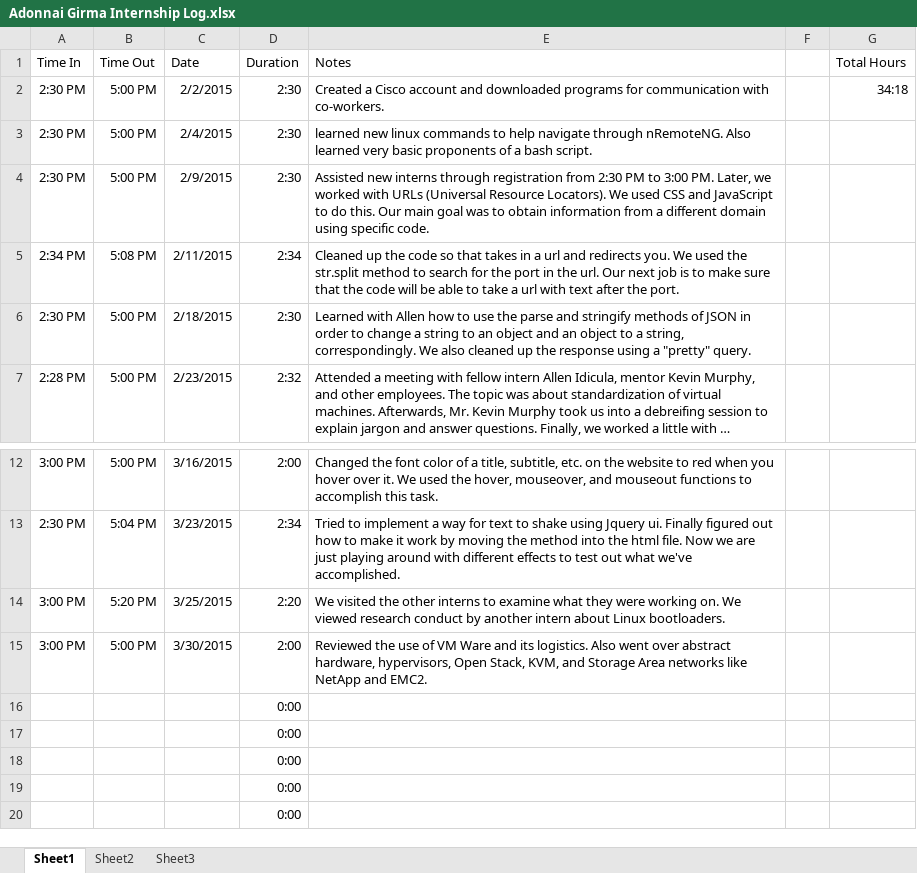
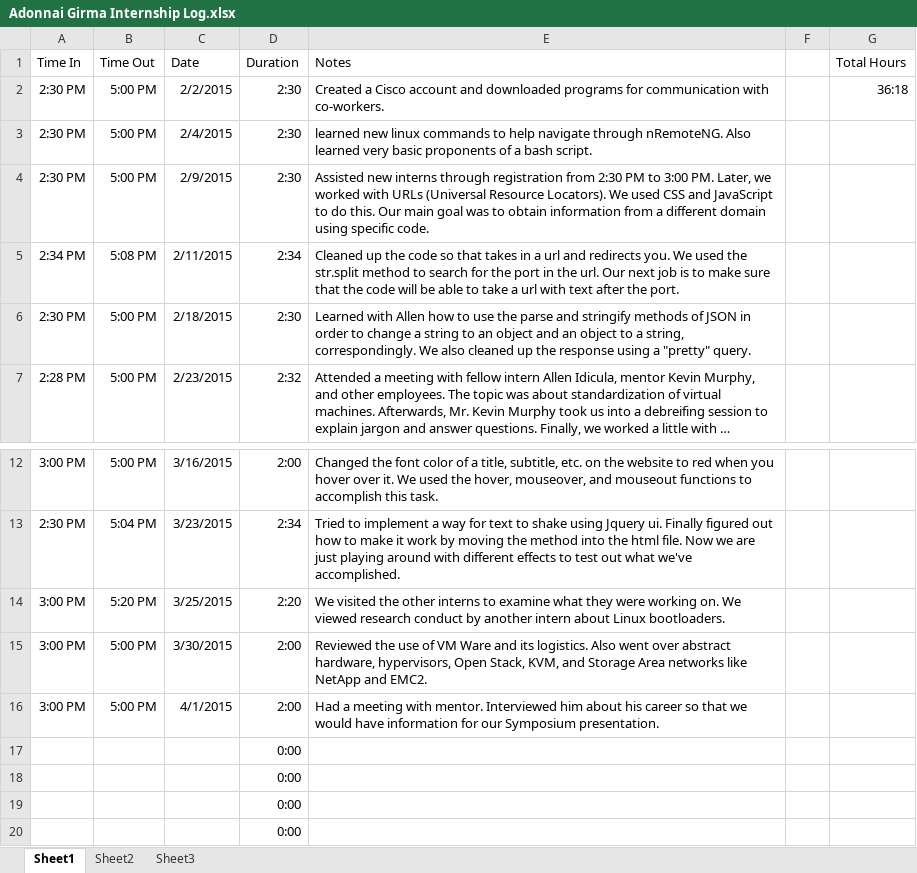
Before and after one commit to AdonnaiG/Adonnai-s-Hours-Log, an Excel workbook: Adonnai Girma Internship Log.xlsx, sheet Sheet1, drawn as a sheet; only a part is shown, gaps mark what is left out; long unchanged cells end in …; values as stored, in another font and other column widths than the file's, no borders; removed rows and columns are numbered as before the commit, all else as after; the diff names each change by its address in the sheet, - before the commit and + after, or states it on an @@ line.

Commit message:
Hours Log 4/1/15

```diff
--- a/Adonnai Girma Internship Log.xlsx (sheet Sheet1)
+++ b/Adonnai Girma Internship Log.xlsx (sheet Sheet1)
-G2 (Total Hours): 34:18
+G2 (Total Hours): 36:18
-row 16:  |  |  | 0:00
+row 16: 3:00 PM | 5:00 PM | 4/1/2015 | 2:00 | Had a meeting with mentor. Interviewed him about his career so that we would have information for our Symposium presentation.
```
